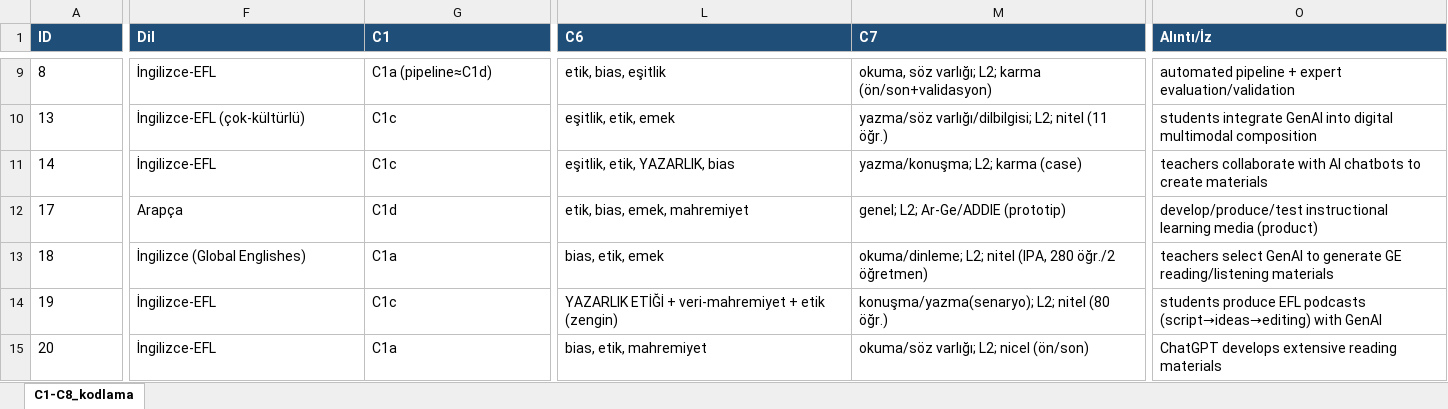
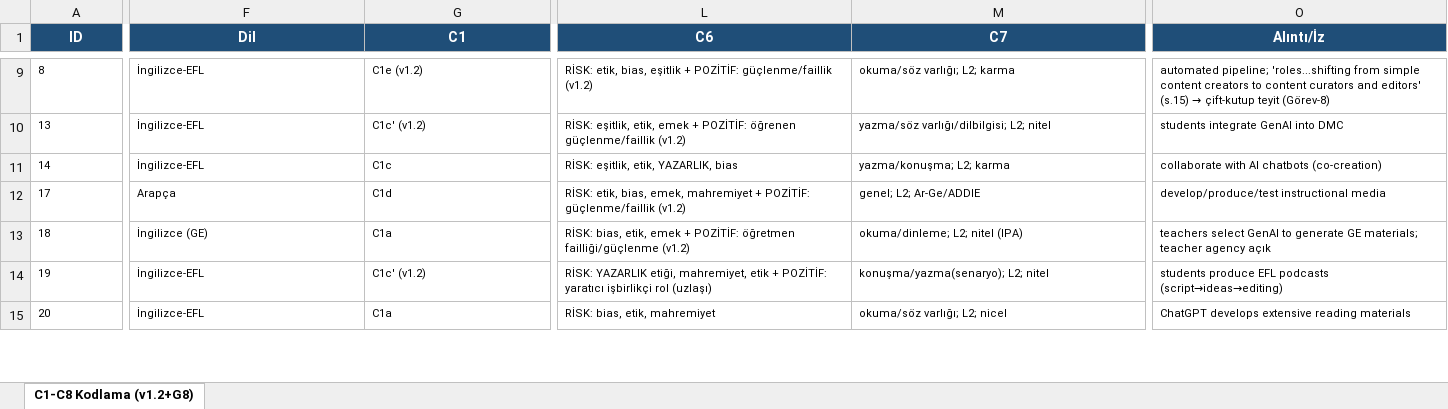
Before and after one commit to ysari-cloud/ydo-pc, an Excel workbook: projects/yz-yabancidil-derleme/kol2/27-kodlama-tablosu.xlsx, sheet C1-C8 Kodlama (v1.2+G8), drawn as a sheet; only a part is shown, gaps mark what is left out; values as stored, in another font and other column widths than the file's, no borders; the diff covers the shown part only; the diff names each change by its address in the sheet, - before the commit and + after, or states it on an @@ line.

```diff
--- a/projects/yz-yabancidil-derleme/kol2/27-kodlama-tablosu.xlsx (sheet C1-C8 Kodlama (v1.2+G8))
+++ b/projects/yz-yabancidil-derleme/kol2/27-kodlama-tablosu.xlsx (sheet C1-C8 Kodlama (v1.2+G8))
-sheet tab: C1-C8_kodlama
+sheet tab: C1-C8 Kodlama (v1.2+G8)
-A1:O1 alignment: left
+A1:O1 alignment: center
@@ A9:O15 text size: smaller @@
-G9 (C1): C1a (pipeline≈C1d)
+G9 (C1): C1e (v1.2)
-L9 (C6): etik, bias, eşitlik
+L9 (C6): RİSK: etik, bias, eşitlik + POZİTİF: güçlenme/faillik (v1.2)
-M9 (C7): okuma, söz varlığı; L2; karma (ön/son+validasyon)
+M9 (C7): okuma/söz varlığı; L2; karma
@@ O9 (Alıntı/İz): automated pipeline + expert evaluation/validation → automated pipeline; 'roles...shifting from simple content creators to content curators and editors' (s.15) → çift-kutup teyit (Görev-8) @@
-F10 (Dil): İngilizce-EFL (çok-kültürlü)
+F10 (Dil): İngilizce-EFL
-G10 (C1): C1c
+G10 (C1): C1c′ (v1.2)
-L10 (C6): eşitlik, etik, emek
+L10 (C6): RİSK: eşitlik, etik, emek + POZİTİF: öğrenen güçlenme/faillik (v1.2)
-M10 (C7): yazma/söz varlığı/dilbilgisi; L2; nitel (11 öğr.)
+M10 (C7): yazma/söz varlığı/dilbilgisi; L2; nitel
-O10 (Alıntı/İz): …GenAI into digital multimodal composition
+O10 (Alıntı/İz): …GenAI into DMC
-L11 (C6): eşitlik, etik, YAZARLIK, bias
+L11 (C6): RİSK: eşitlik, etik, YAZARLIK, bias
-M11 (C7): yazma/konuşma; L2; karma (case)
+M11 (C7): yazma/konuşma; L2; karma
-O11 (Alıntı/İz): teachers collaborate with AI chatbots to create materials
+O11 (Alıntı/İz): collaborate with AI chatbots (co-creation)
-L12 (C6): etik, bias, emek, mahremiyet
+L12 (C6): RİSK: etik, bias, emek, mahremiyet + POZİTİF: güçlenme/faillik (v1.2)
-M12 (C7): genel; L2; Ar-Ge/ADDIE (prototip)
+M12 (C7): genel; L2; Ar-Ge/ADDIE
-O12 (Alıntı/İz): develop/produce/test instructional learning media (product)
+O12 (Alıntı/İz): develop/produce/test instructional media
-F13 (Dil): İngilizce (Global Englishes)
+F13 (Dil): İngilizce (GE)
-L13 (C6): bias, etik, emek
+L13 (C6): RİSK: bias, etik, emek + POZİTİF: öğretmen failliği/güçlenme (v1.2)
-M13 (C7): okuma/dinleme; L2; nitel (IPA, 280 öğr./2 öğretmen)
+M13 (C7): okuma/dinleme; L2; nitel (IPA)
-O13 (Alıntı/İz): …generate GE reading/listening materials
+O13 (Alıntı/İz): …generate GE materials; teacher agency açık
-G14 (C1): C1c
+G14 (C1): C1c′ (v1.2)
-L14 (C6): YAZARLIK ETİĞİ + veri-mahremiyet + etik (zengin)
+L14 (C6): RİSK: YAZARLIK etiği, mahremiyet, etik + POZİTİF: yaratıcı işbirlikçi rol (uzlaşı)
-M14 (C7): konuşma/yazma(senaryo); L2; nitel (80 öğr.)
+M14 (C7): konuşma/yazma(senaryo); L2; nitel
-O14 (Alıntı/İz): …podcasts (script→ideas→editing) with GenAI
+O14 (Alıntı/İz): …podcasts (script→ideas→editing)
-L15 (C6): bias, etik, mahremiyet
+L15 (C6): RİSK: bias, etik, mahremiyet
-M15 (C7): okuma/söz varlığı; L2; nicel (ön/son)
+M15 (C7): okuma/söz varlığı; L2; nicel
```
Also changed, not shown: 91 edited cells and cell formats elsewhere in this sheet, 2 other files.
